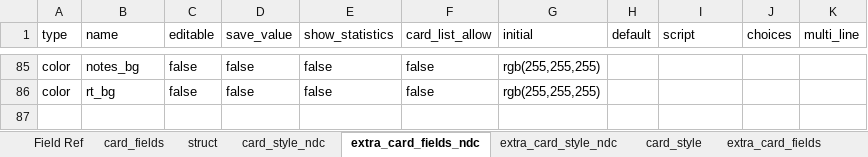
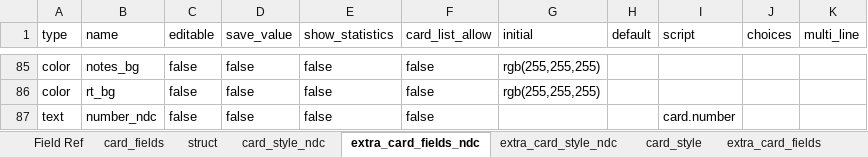
Before and after one commit to Danurai/kt2.mse, an Excel workbook: mse-set_creation/kt2.xlsx, sheet extra_card_fields_ndc, drawn as a sheet; only a part is shown, gaps mark what is left out; values as stored, in another font and other column widths than the file's, no borders; the diff names each change by its address in the sheet, - before the commit and + after, or states it on an @@ line.

```diff
--- a/mse-set_creation/kt2.xlsx (sheet extra_card_fields_ndc)
+++ b/mse-set_creation/kt2.xlsx (sheet extra_card_fields_ndc)
+row 87: text | number_ndc | false | false | false | false |  |  | card.number
```
Also changed, not shown: sheet extra_card_style_ndc, sheet card_style_ndc.
